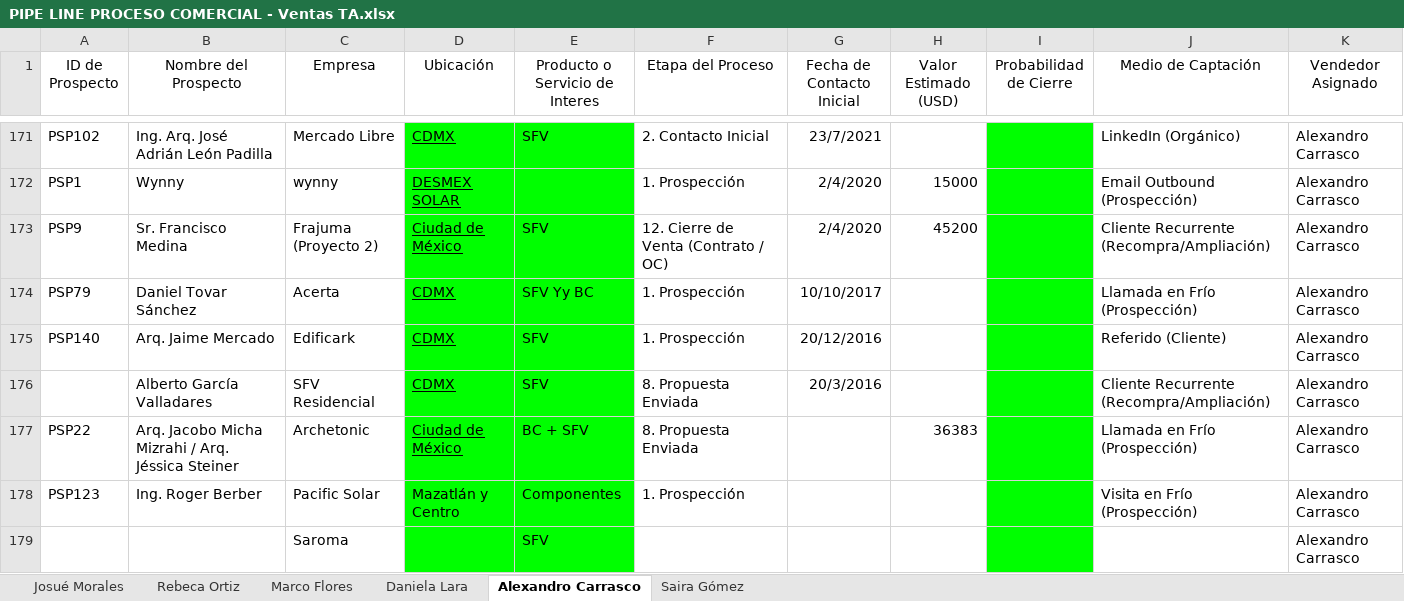
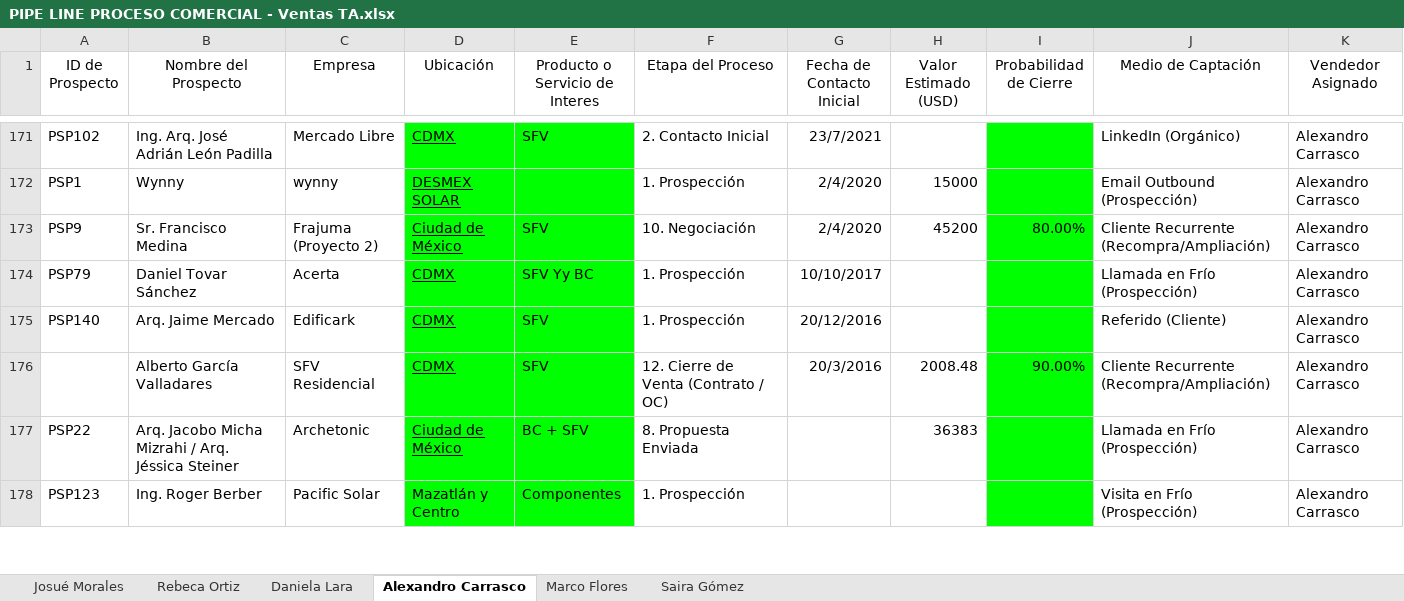
Before and after one commit to OrlandoDesmex/desmex-PipelineDirV1, an Excel workbook: data/PIPE LINE PROCESO COMERCIAL - Ventas TA.xlsx, sheet Alexandro Carrasco, drawn as a sheet; only a part is shown, gaps mark what is left out; values as stored, in another font and other column widths than the file's, no borders; table styles not drawn; removed rows and columns are numbered as before the commit, all else as after; the diff covers the shown part only; the diff names each change by its address in the sheet, - before the commit and + after, or states it on an @@ line.

```diff
--- a/data/PIPE LINE PROCESO COMERCIAL - Ventas TA.xlsx (sheet Alexandro Carrasco)
+++ b/data/PIPE LINE PROCESO COMERCIAL - Ventas TA.xlsx (sheet Alexandro Carrasco)
@@ sheet tab order changed: Josué Morales | Rebeca Ortiz | Daniela Lara | Alexandro Carrasco | Marco Flores | Saira Gómez @@
-F173 (Etapa del Proceso): 12. Cierre de Venta (Contrato / OC)
+F173 (Etapa del Proceso): 10. Negociación
-I173 (Probabilidad de Cierre): (empty)
+I173 (Probabilidad de Cierre): 80.00%
-F176 (Etapa del Proceso): 8. Propuesta Enviada
+F176 (Etapa del Proceso): 12. Cierre de Venta (Contrato / OC)
-H176 (Valor Estimado (USD)): (empty)
+H176 (Valor Estimado (USD)): 2008.48
-I176 (Probabilidad de Cierre): (empty)
+I176 (Probabilidad de Cierre): 90.00%
-row 179:  |  | Saroma |  | SFV |  |  |  |  |  | Alexandro Carrasco
```
Also changed, not shown: 4 added rows and 25 edited cells elsewhere in this sheet, sheet Josué Morales, sheet Marco Flores, sheet Saira Gómez, sheet Daniela Lara.
